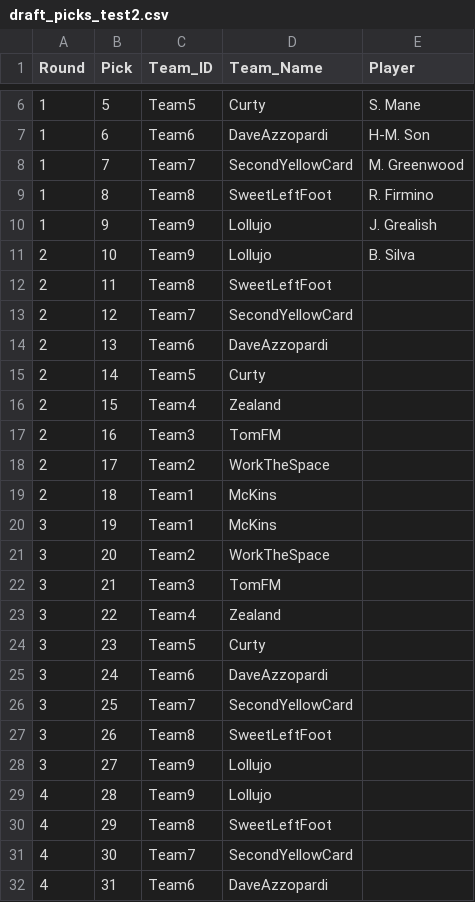
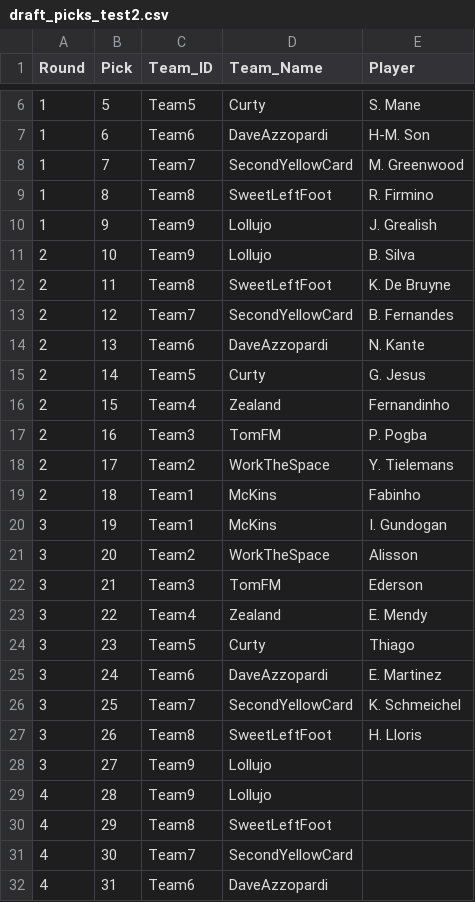
Before and after one commit to rogers1000/fmss, a CSV file: draft_picks_test2.csv, drawn as a sheet; only a part is shown, gaps mark what is left out.

Commit message:
Add files via upload

```diff
--- a/draft_picks_test2.csv
+++ b/draft_picks_test2.csv
@@ -11,18 +11,18 @@ Round,Pick,Team_ID,Team_Name,Player
 2,10,Team9,Lollujo,B. Silva
-2,11,Team8,SweetLeftFoot,
-2,12,Team7,SecondYellowCard,
-2,13,Team6,DaveAzzopardi,
-2,14,Team5,Curty,
-2,15,Team4,Zealand,
-2,16,Team3,TomFM,
-2,17,Team2,WorkTheSpace,
-2,18,Team1,McKins,
-3,19,Team1,McKins,
-3,20,Team2,WorkTheSpace,
-3,21,Team3,TomFM,
-3,22,Team4,Zealand,
-3,23,Team5,Curty,
-3,24,Team6,DaveAzzopardi,
-3,25,Team7,SecondYellowCard,
-3,26,Team8,SweetLeftFoot,
+2,11,Team8,SweetLeftFoot,K. De Bruyne
+2,12,Team7,SecondYellowCard,B. Fernandes
+2,13,Team6,DaveAzzopardi,N. Kante
+2,14,Team5,Curty,G. Jesus
+2,15,Team4,Zealand,Fernandinho
+2,16,Team3,TomFM,P. Pogba
+2,17,Team2,WorkTheSpace,Y. Tielemans
+2,18,Team1,McKins,Fabinho
+3,19,Team1,McKins,I. Gundogan
+3,20,Team2,WorkTheSpace,Alisson
+3,21,Team3,TomFM,Ederson
+3,22,Team4,Zealand,E. Mendy
+3,23,Team5,Curty,Thiago
+3,24,Team6,DaveAzzopardi,E. Martinez
+3,25,Team7,SecondYellowCard,K. Schmeichel
+3,26,Team8,SweetLeftFoot,H. Lloris
 3,27,Team9,Lollujo,
```
